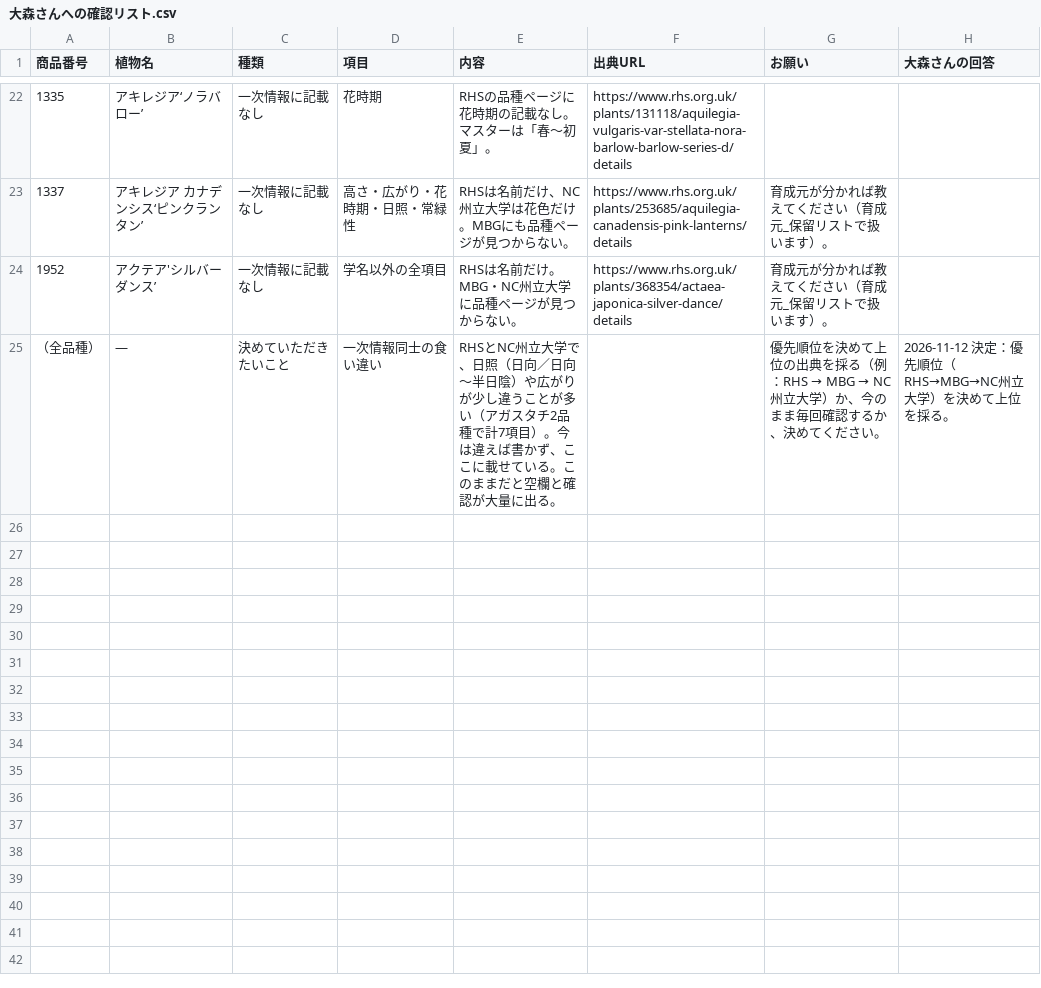
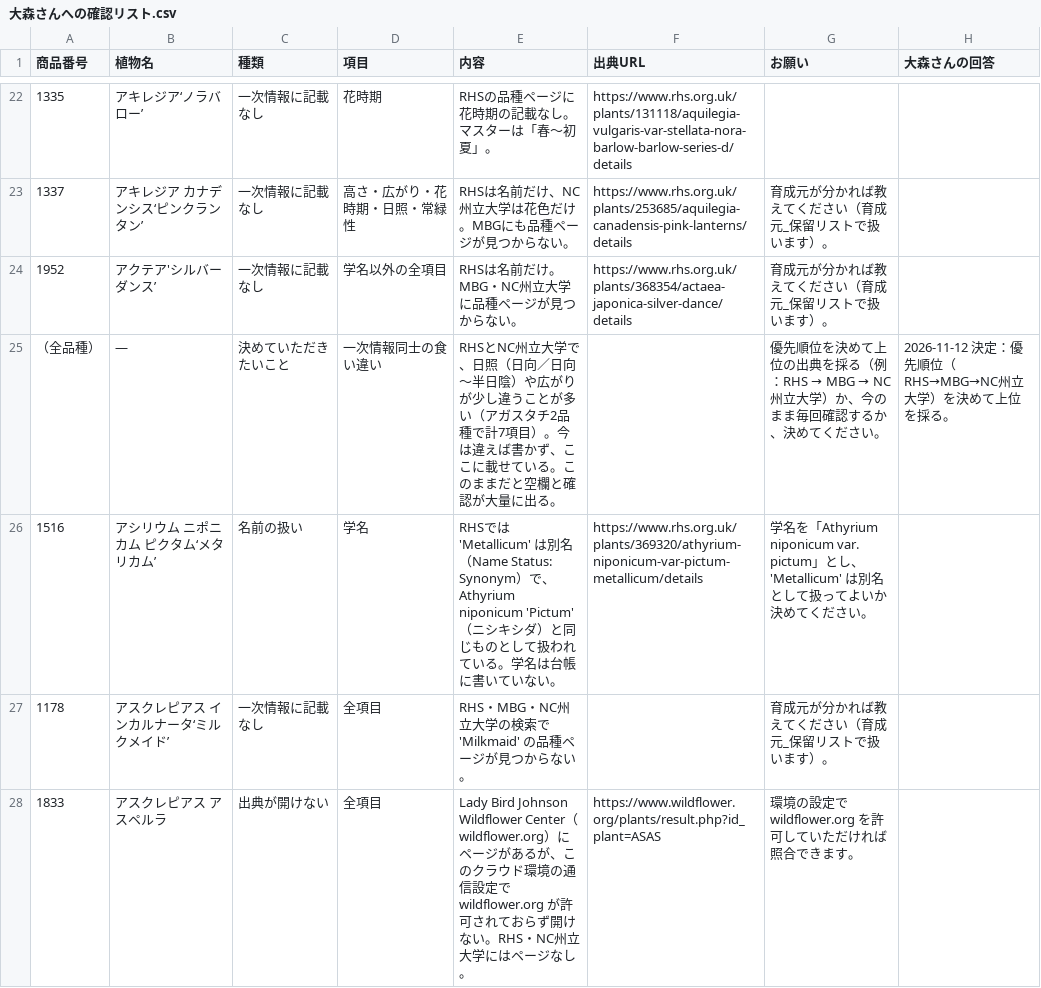
Before and after one commit to omorigarden2421-hash/sukkongrass-app, a CSV file: master-rebuild/大森さんへの確認リスト.csv, drawn as a sheet; only a part is shown, gaps mark what is left out; the diff names each change by its address in the sheet, - before the commit and + after, or states it on an @@ line.

```diff
--- a/master-rebuild/大森さんへの確認リスト.csv
+++ b/master-rebuild/大森さんへの確認リスト.csv
+row 26: 1516 | アシリウム ニポニカム ピクタム‘メタリカム’ | 名前の扱い | 学名 | RHSでは 'Metallicum' は別名（Name Status: Synonym）で、Athyrium niponicum 'Pictum'（ニシキシダ）と同じものとして扱われている。学名は台帳に書いていない。 | https://www.rhs.org.uk/plants/369320/athyrium-niponicum-var-pictum-metallicum/details | 学名を「Athyrium niponicum var. pictum」とし、'Metallicum' は別名として扱ってよいか決めてください。
+row 27: 1178 | アスクレピアス インカルナータ‘ミルクメイド’ | 一次情報に記載なし | 全項目 | RHS・MBG・NC州立大学の検索で 'Milkmaid' の品種ページが見つからない。 |  | 育成元が分かれば教えてください（育成元_保留リストで扱います）。
+row 28: 1833 | アスクレピアス アスペルラ | 出典が開けない | 全項目 | Lady Bird Johnson Wildflower Center（wildflower.org）にページがあるが、このクラウド環境の通信設定で wildflower.org が許可されておらず開けない。RHS・NC州立大学にはページなし。 | https://www.wildflower.org/plants/result.php?id_plant=ASAS | 環境の設定で wildflower.org を許可していただければ照合できます。
```
Also changed, not shown: master-rebuild/MBG_未確認リスト.csv, master-rebuild/属の順番.csv, 2 other files.
